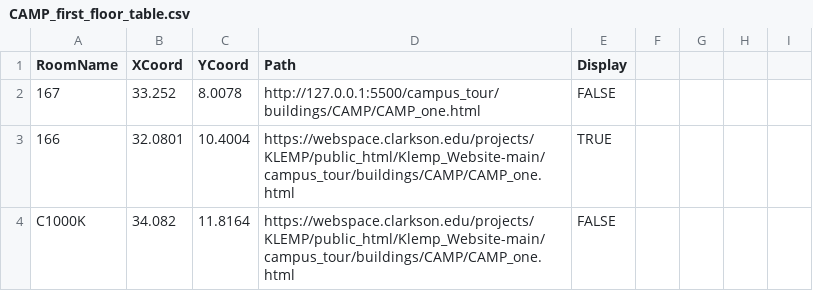
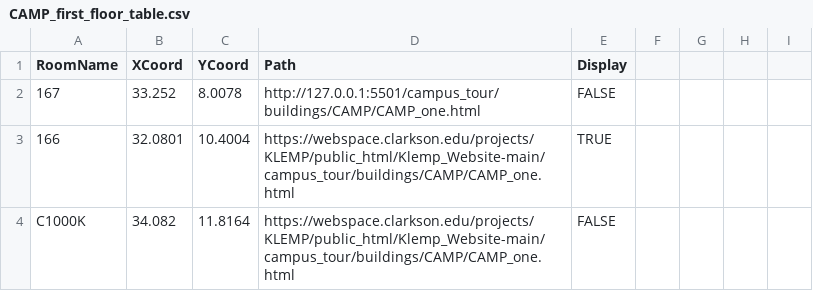
Before and after one commit to 0dink/Klemp_Website, a CSV file: campus_tour/CSV_files/CAMP_first_floor_table.csv, drawn as a sheet; only a part is shown.

```diff
--- a/campus_tour/CSV_files/CAMP_first_floor_table.csv
+++ b/campus_tour/CSV_files/CAMP_first_floor_table.csv
@@ -1,3 +1,3 @@
 RoomName,XCoord,YCoord,Path,Display
-167,33.252,8.0078,"http://127.0.0.1:5500/campus_tour/buildings/CAMP/CAMP_one.html",FALSE
+167,33.252,8.0078,"http://127.0.0.1:5501/campus_tour/buildings/CAMP/CAMP_one.html",FALSE
 166,32.0801,10.4004,"https://webspace.clarkson.edu/projects/KLEMP/public_html/Klemp_Website-main/campus_tour/buildings/CAMP/CAMP_one.html",TRUE
```
Also changed, not shown: 2 other files.
